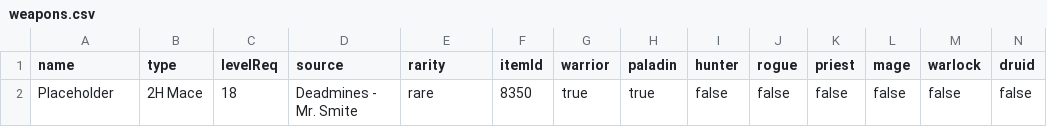
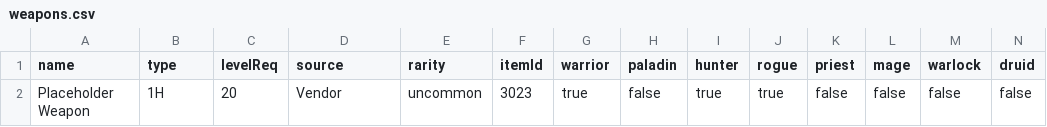
Before and after one commit to erjand/deathless, a CSV file: data/source/weapons.csv, drawn as a sheet; only a part is shown; removed rows and columns are numbered as before the commit, all else as after; rows hold the shown columns only; the diff names each change by its address in the sheet, - before the commit and + after, or states it on an @@ line.

Commit message:
Add new macros support: include ui/blizz_macros.lua in the UI, update weapon placeholder details in weapons.csv, and standardize icon usage across spellbook and talents tabs to a single ADDON icon for consistency.

```diff
--- a/data/source/weapons.csv
+++ b/data/source/weapons.csv
-row 2: Placeholder | 2H Mace | 18 | Deadmines - Mr. Smite | rare | 8350 | true | true | false | false | false | false | false | false
+row 2: Placeholder Weapon | 1H | 20 | Vendor | uncommon | 3023 | true | false | true | true | false | false | false | false
```
Also changed, not shown: 4 other files.
